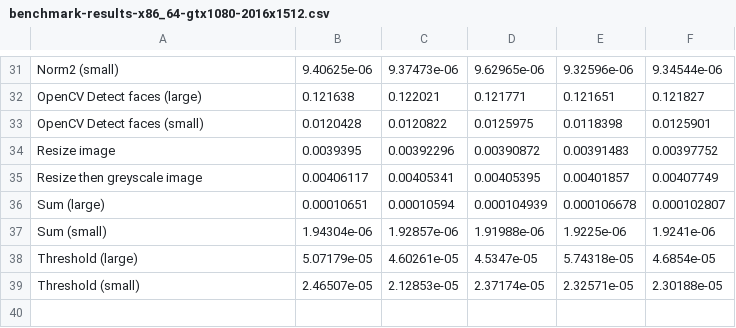
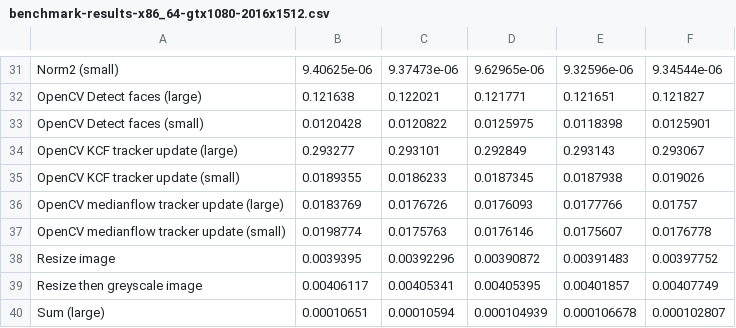
Before and after one commit to davesnowdon/face-manager, a CSV file: benchmark-results/benchmark-results-x86_64-gtx1080-2016x1512.csv, drawn as a sheet; only a part is shown, gaps mark what is left out; the shorter side is filled out with more unchanged rows; the diff names each change by its address in the sheet, - before the commit and + after, or states it on an @@ line.

```diff
--- a/benchmark-results/benchmark-results-x86_64-gtx1080-2016x1512.csv
+++ b/benchmark-results/benchmark-results-x86_64-gtx1080-2016x1512.csv
+row 34: OpenCV KCF tracker update (large) | 0.293277 | 0.293101 | 0.292849 | 0.293143 | 0.293067
+row 35: OpenCV KCF tracker update (small) | 0.0189355 | 0.0186233 | 0.0187345 | 0.0187938 | 0.019026
+row 36: OpenCV medianflow tracker update (large) | 0.0183769 | 0.0176726 | 0.0176093 | 0.0177766 | 0.01757
+row 37: OpenCV medianflow tracker update (small) | 0.0198774 | 0.0175763 | 0.0176146 | 0.0175607 | 0.0176778
```
Also changed, not shown: benchmark-results/benchmark-results-x86_64-gtx1080-1296x972.csv, benchmark-results/benchmark-results-x86_64-gtx1080-4032x3024.csv, 1 other file.
